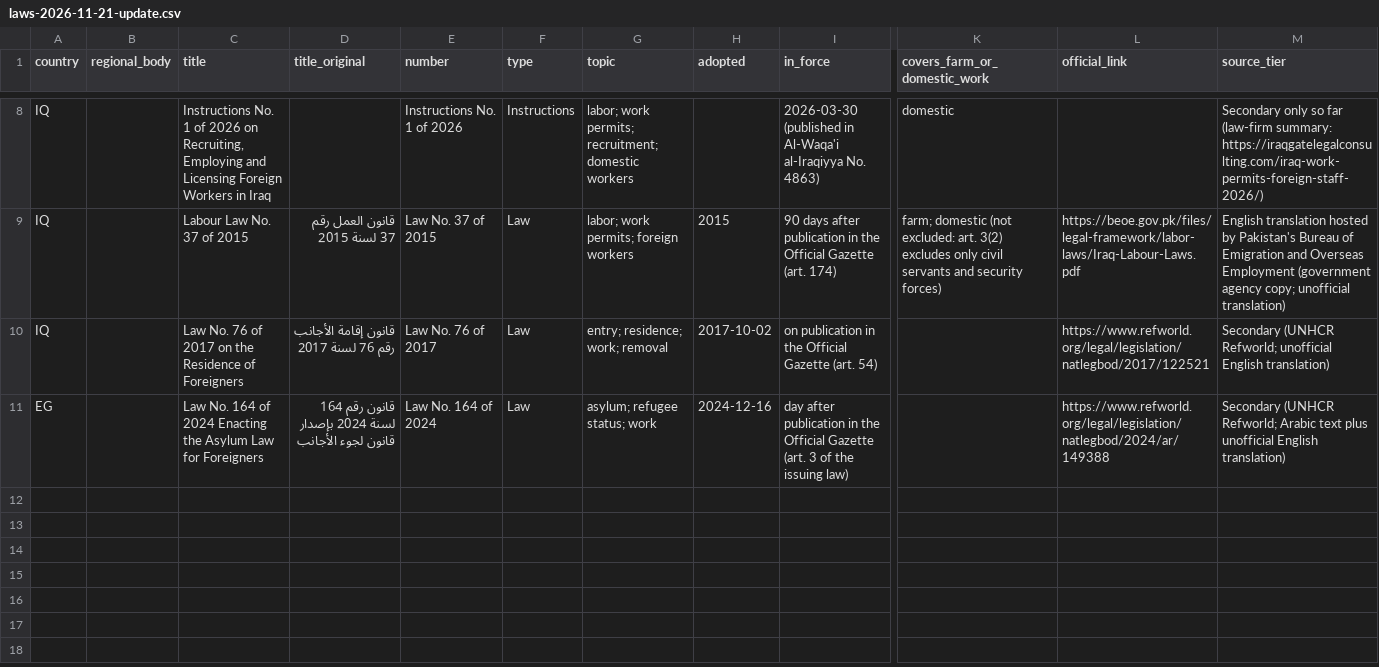
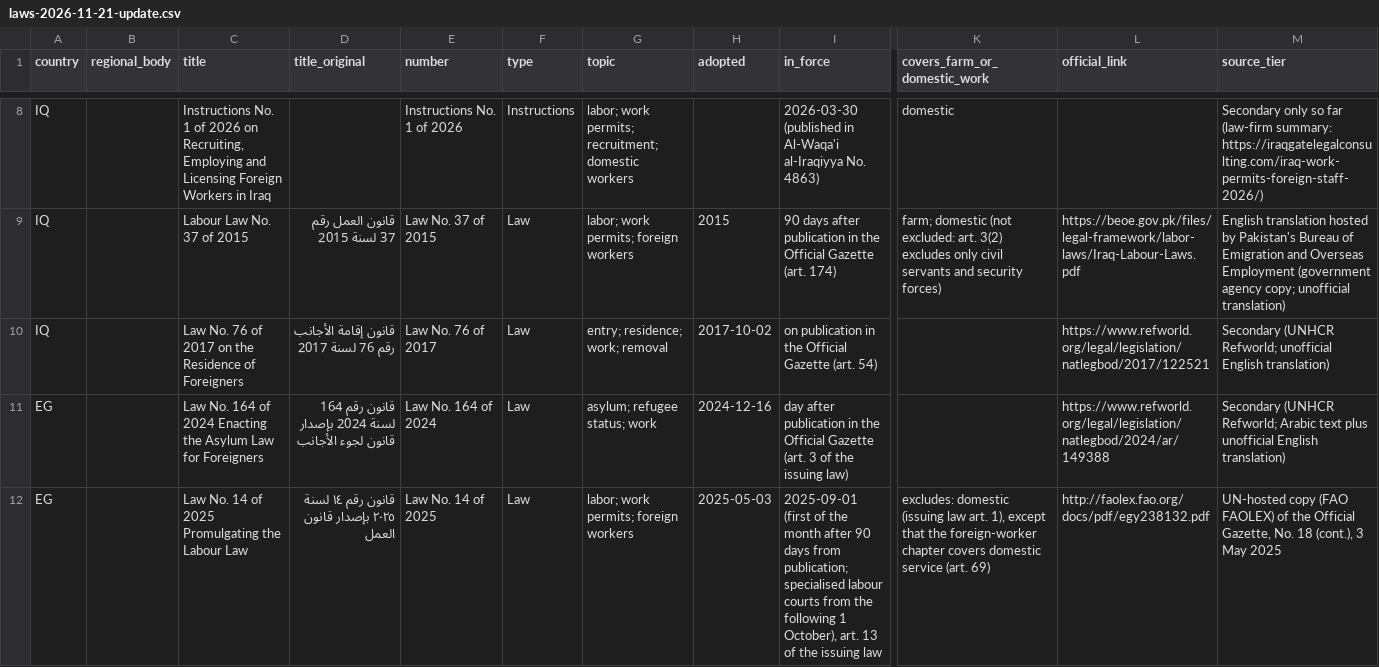
Before and after one commit to pranotoiskandar-collab/compmigrationlaw, a CSV file: data/middle-east/incoming/laws-2026-11-21-update.csv, drawn as a sheet; only a part is shown, gaps mark what is left out; rows hold the shown columns only; the diff names each change by its address in the sheet, - before the commit and + after, or states it on an @@ line.

```diff
--- a/data/middle-east/incoming/laws-2026-11-21-update.csv
+++ b/data/middle-east/incoming/laws-2026-11-21-update.csv
+row 12: EG |  | Law No. 14 of 2025 Promulgating the Labour Law | قانون رقم ١٤ لسنة ٢٠٢٥ بإصدار قانون العمل | Law No. 14 of 2025 | Law | labor; work permits; foreign workers | 2025-05-03 | 2025-09-01 (first of the month after 90 days from publication; specialised labour courts from the following 1 October), art. 13 of the issuing law | excludes: domestic (issuing law art. 1), except that the foreign-worker chapter covers domestic service (art. 69) | http://faolex.fao.org/docs/pdf/egy238132.pdf | UN-hosted copy (FAO FAOLEX) of the Official Gazette, No. 18 (cont.), 3 May 2025
```
